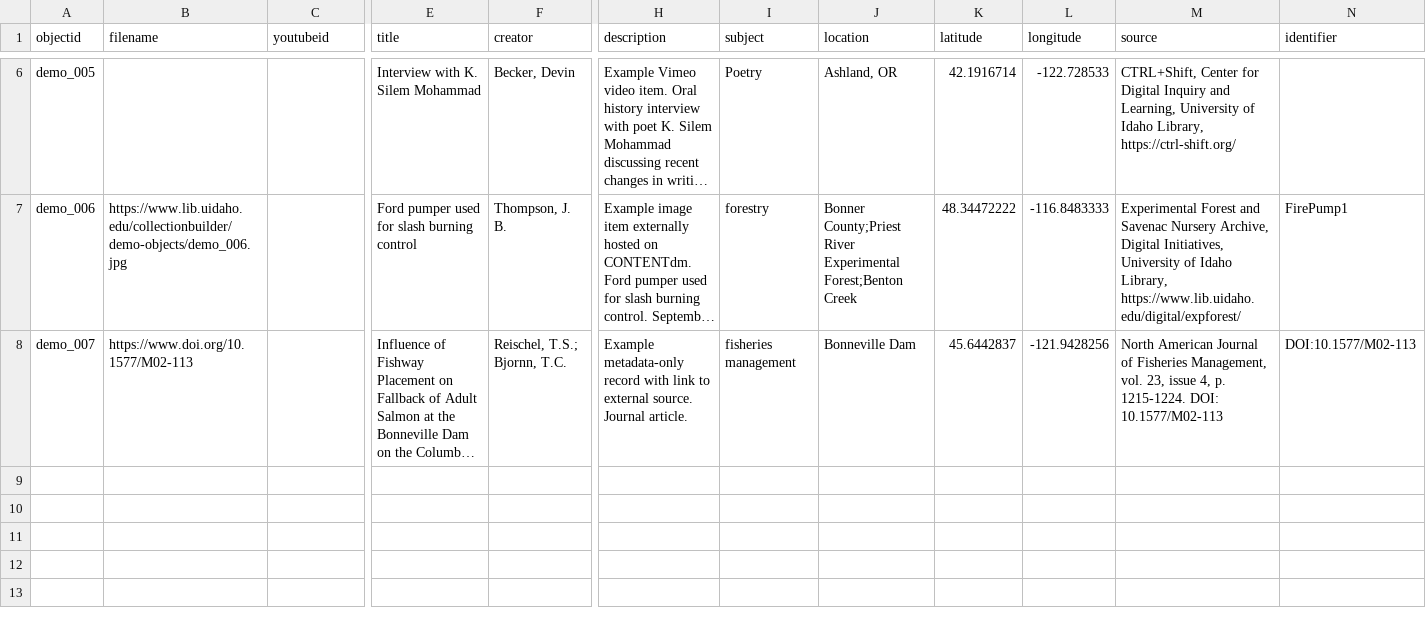
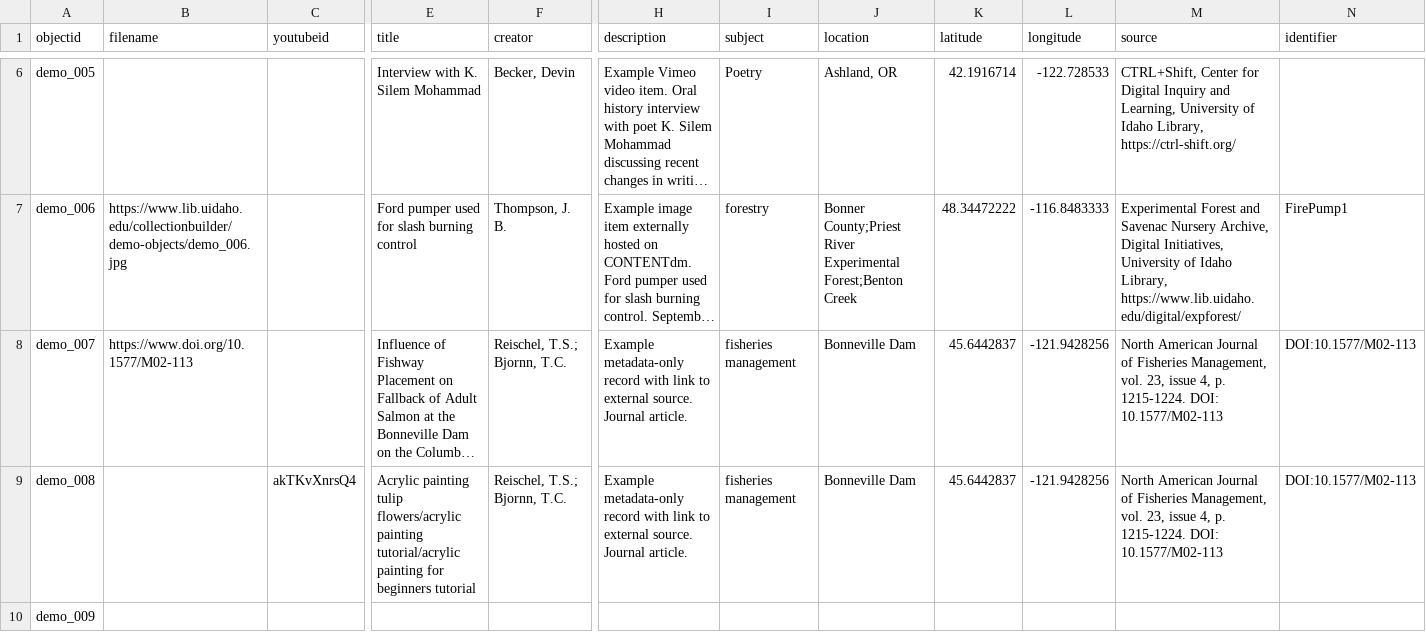
Before and after one commit to vittoreginekimberly/MLQUARCHIEVES, a CSV file: _data/demo-metadata.csv, drawn as a sheet; only a part is shown, gaps mark what is left out; long unchanged cells end in …; rows hold the shown columns only; the diff names each change by its address in the sheet, - before the commit and + after, or states it on an @@ line.

Commit message:
Add files via upload

```diff
--- a/_data/demo-metadata.csv
+++ b/_data/demo-metadata.csv
+row 9: demo_008 |  | akTKvXnrsQ4 | Acrylic painting tulip flowers/acrylic painting tutorial/acrylic painting for beginners tutorial | Reischel, T.S.; Bjornn, T.C. | Example metadata-only record with link to external source. Journal article. | fisheries management | Bonneville Dam | 45.6442837 | -121.9428256 | North American Journal of Fisheries Management, vol. 23, issue 4, p. 1215-1224. DOI: 10.1577/M02-113 | DOI:10.1577/M02-113
+row 10: demo_009
```
